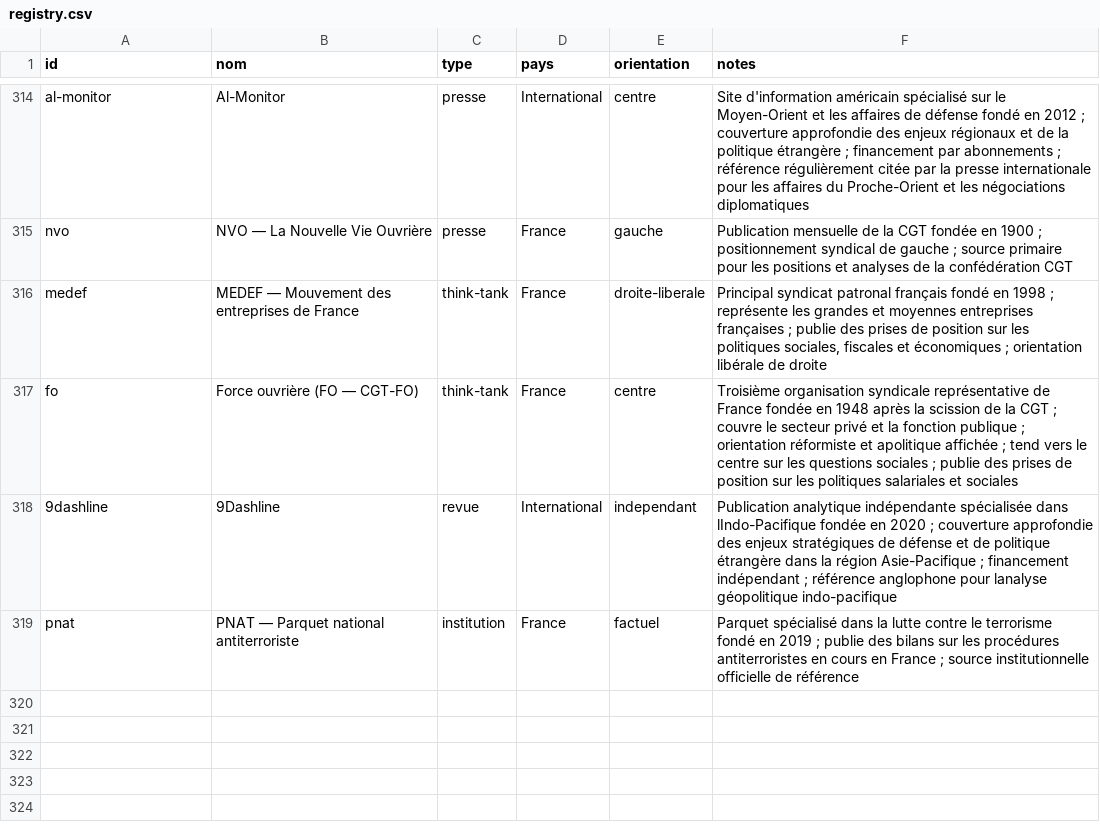
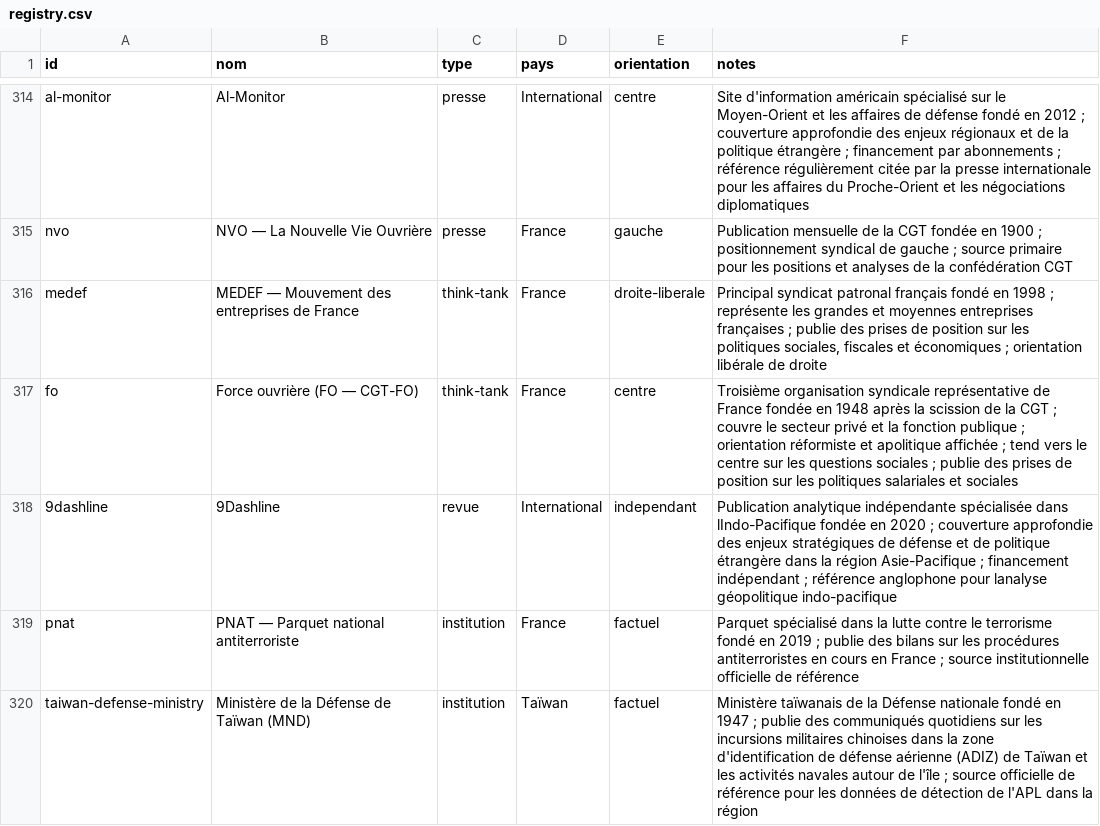
Before and after one commit to Kamaya22/geopolitique-quotidienne, a CSV file: data/registry.csv, drawn as a sheet; only a part is shown, gaps mark what is left out.

```diff
--- a/data/registry.csv
+++ b/data/registry.csv
@@ -319 +319,2 @@ fo,Force ouvrière (FO — CGT-FO),think-tank,France,centre,"Troisième organisa
 pnat,PNAT — Parquet national antiterroriste,institution,France,factuel,"Parquet spécialisé dans la lutte contre le terrorisme fondé en 2019 ; publie des bilans sur les procédures antiterroristes en cours en France ; source institutionnelle officielle de référence"
+taiwan-defense-ministry,Ministère de la Défense de Taïwan (MND),institution,Taïwan,factuel,"Ministère taïwanais de la Défense nationale fondé en 1947 ; publie des communiqués quotidiens sur les incursions militaires chinoises dans la zone d'identification de défense aérienne (ADIZ) de Taïwan et les activités navales autour de l'île ; source officielle de référence pour les données de détection de l'APL dans la région"
```
Also changed, not shown: 3 other files.
